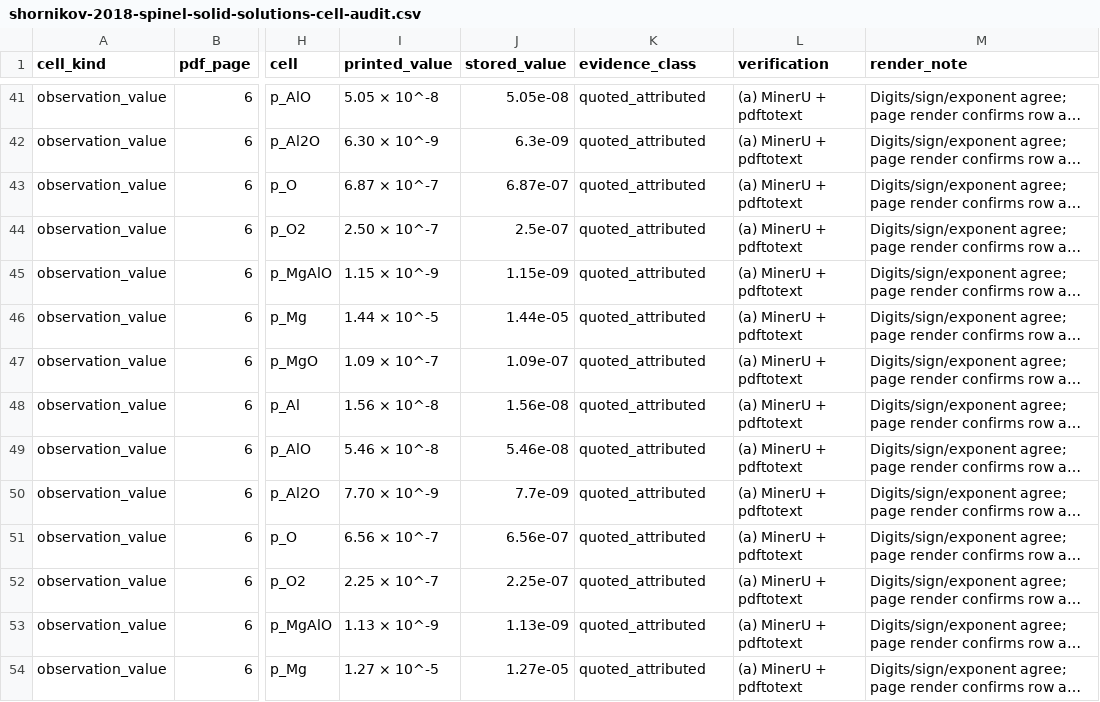
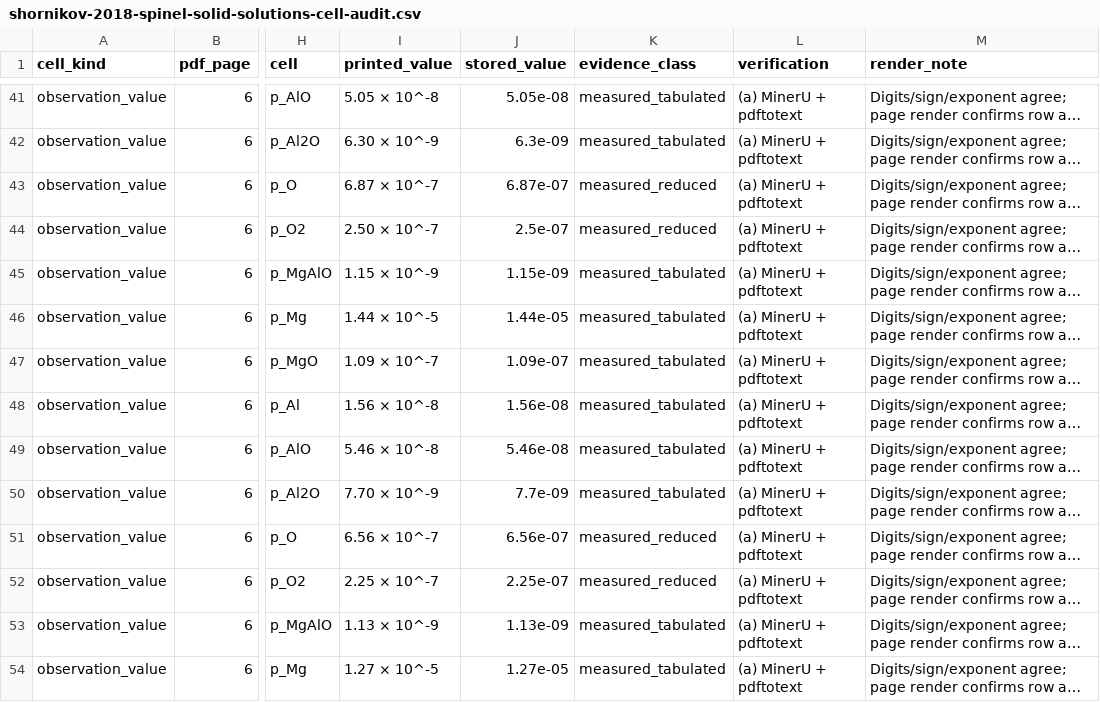
Before and after one commit to simonrowland/regolith-pyrolysis-simulator, a CSV file: data/literature/extracts/audits/shornikov-2018-spinel-solid-solutions-cell-audit.csv, drawn as a sheet; only a part is shown, gaps mark what is left out; long unchanged cells end in …; the diff covers the shown part only; the diff names each change by its address in the sheet, - before the commit and + after, or states it on an @@ line.

Commit message:
Restore Shornikov Table 1 evidence classes

```diff
--- a/data/literature/extracts/audits/shornikov-2018-spinel-solid-solutions-cell-audit.csv
+++ b/data/literature/extracts/audits/shornikov-2018-spinel-solid-solutions-cell-audit.csv
-K41:K42 (evidence_class): quoted_attributed
+K41:K42 (evidence_class): measured_tabulated
-K43:K44 (evidence_class): quoted_attributed
+K43:K44 (evidence_class): measured_reduced
-K45:K50 (evidence_class): quoted_attributed
+K45:K50 (evidence_class): measured_tabulated
-K51:K52 (evidence_class): quoted_attributed
+K51:K52 (evidence_class): measured_reduced
-K53:K54 (evidence_class): quoted_attributed
+K53:K54 (evidence_class): measured_tabulated
```
Also changed, not shown: 82 edited cells elsewhere in this file, 4 other files.
